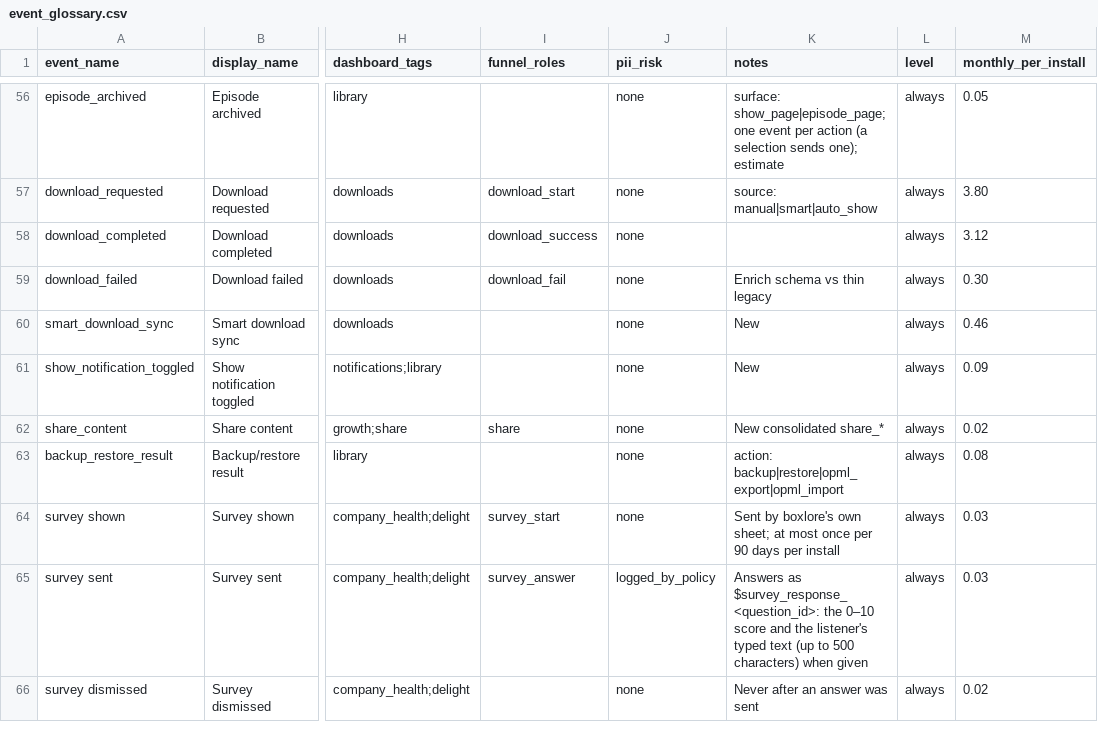
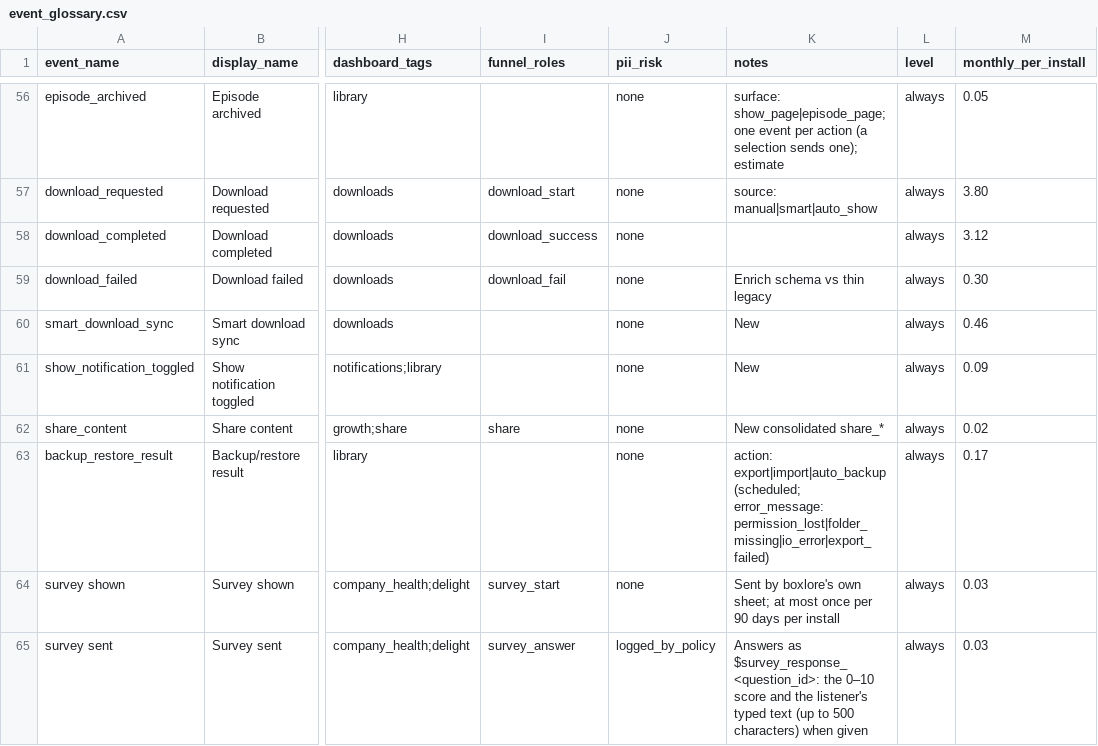
Before and after one commit to boxcreate/boxlore, a CSV file: docs/analytics/event_glossary.csv, drawn as a sheet; only a part is shown, gaps mark what is left out; the shorter side is filled out with more unchanged rows; the diff names each change by its address in the sheet, - before the commit and + after, or states it on an @@ line.

Commit message:
feat(backup): back up the library automatically to a chosen folder (#1280)
* feat: add playlists, hidden shows, per-show speed, trim silence and titles-only lists

* feat(library): move playlists to the end of Library and add lean feature analytics

* feat(library): make playlists show-based

* feat(backup): back up the library automatically to a chosen folder

* refactor: clear Sonar findings in queue start, jump pill and because-you-like

* feat(library): archive episodes without marking them played

* feat(i18n): add app language setting and move UI text into resources

* feat(i18n): add Spanish, Brazilian Portuguese, German and French

* fix(i18n): keep English wording, stored values and the chart region intact

* fix(onboarding): tell Echo the app language so it replies in it

* feat(onboarding): give the language question a branded first-screen design

* refactor(library): clear SonarCloud findings on archived episodes

* refactor(i18n): use index access for locale lists

* fix(backup): keep earlier backups safe and recover from store and read errors

* feat(backup): translate the automatic backup settings

* refactor(library): look up an episode's show without an elvis chain

* chore(library): note why four long functions stay as they are

* chore(library): keep the show page's detekt exceptions with its Sonar note

* fix(backup): save as JSON, retry schedule updates and unreadable settings, and survive failed saves

* test(backup): check a newer plan replaces a pending schedule retry

```diff
--- a/docs/analytics/event_glossary.csv
+++ b/docs/analytics/event_glossary.csv
-K63 (notes): action: backup|restore|opml_export|opml_import
+K63 (notes): action: export|import|auto_backup (scheduled; error_message: permission_lost|folder_missing|io_error|export_failed)
-M63 (monthly_per_install): 0.08
+M63 (monthly_per_install): 0.17
```
Also changed, not shown: 45 other files.
